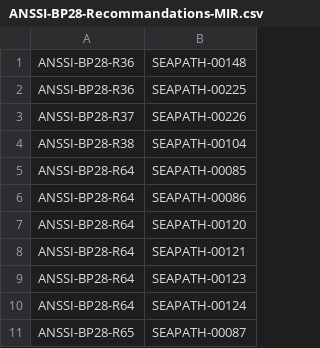
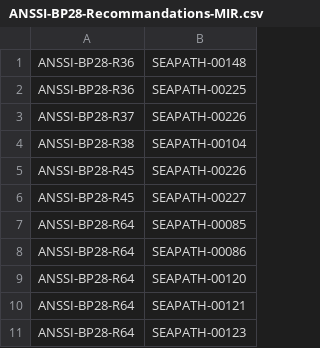
Before and after one commit to seapath/cukinia-tests, a CSV file: ANSSI-BP28-Recommandations-MIR.csv, drawn as a sheet; only a part is shown; the shorter side is filled out with more unchanged rows.

Commit message:
ANSSI-BP28-Recommandations-MIR: Add AppArmor recommendation
Add recommandation R45 which test that
- AppArmor is enabled
- All processes are confined in enforce mode

Signed-off-by: Erwann Roussy <erwann.roussy@savoirfairelinux.com>

```diff
--- a/ANSSI-BP28-Recommandations-MIR.csv
+++ b/ANSSI-BP28-Recommandations-MIR.csv
@@ -4,2 +4,4 @@ ANSSI-BP28-R37,SEAPATH-00226
 ANSSI-BP28-R38,SEAPATH-00104
+ANSSI-BP28-R45,SEAPATH-00226
+ANSSI-BP28-R45,SEAPATH-00227
 ANSSI-BP28-R64,SEAPATH-00085
```
